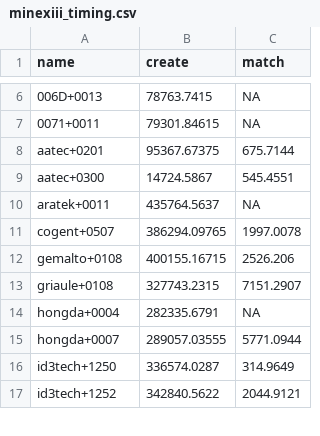
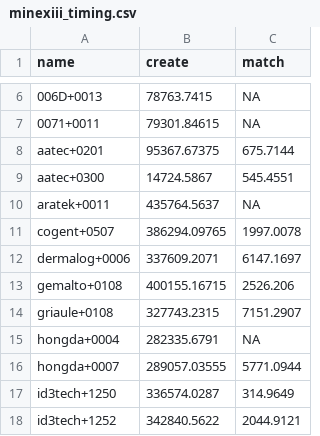
Before and after one commit to usnistgov/minex, a CSV file: results/csvs/minexiii_timing.csv, drawn as a sheet; only a part is shown, gaps mark what is left out; the diff names each change by its address in the sheet, - before the commit and + after, or states it on an @@ line.

```diff
--- a/results/csvs/minexiii_timing.csv
+++ b/results/csvs/minexiii_timing.csv
+row 12: dermalog+0006 | 337609.2071 | 6147.1697
```
Also changed, not shown: results/csvs/minexiii_two_finger_fnmr_fmr_0001.csv, results/csvs/minexiii_two_finger_fnmr_fmr_01.csv, 42 other files.
